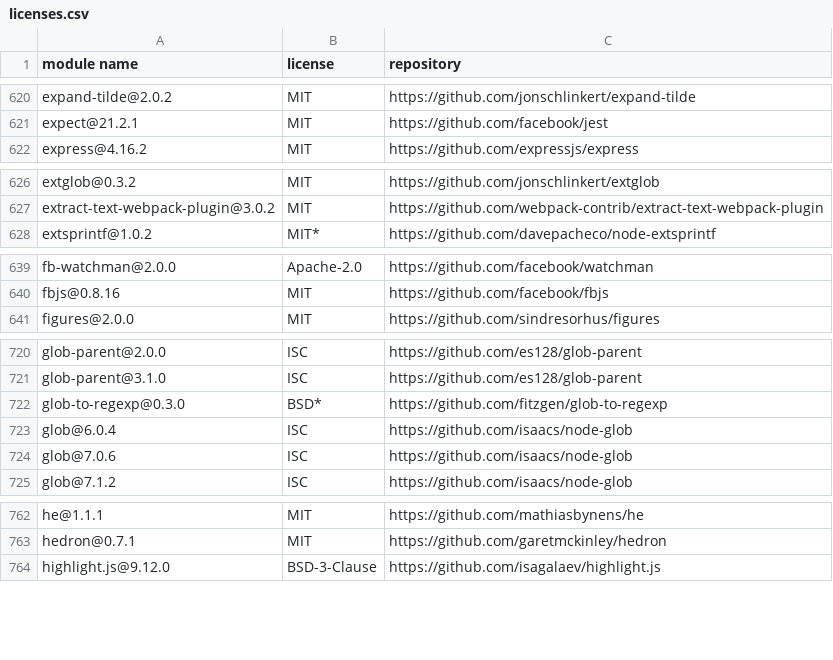
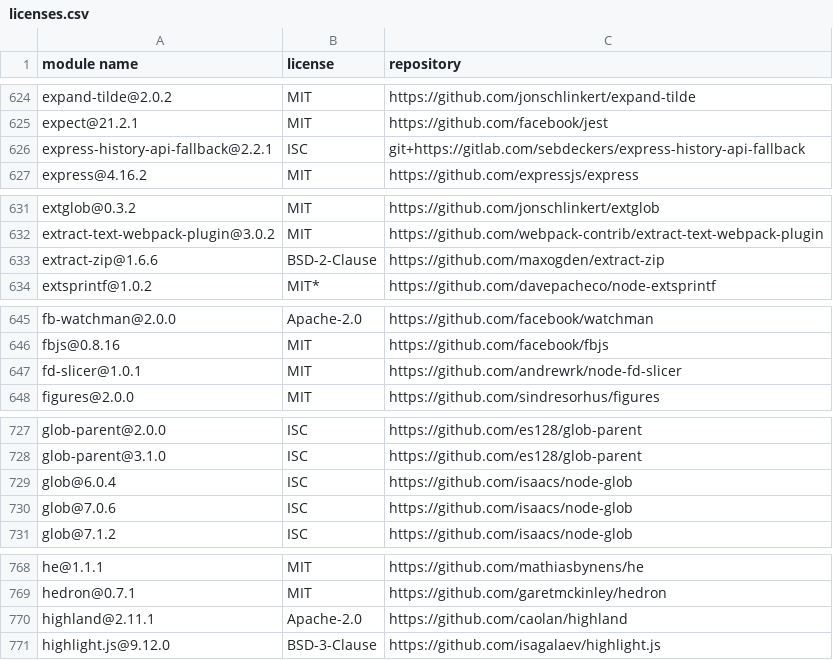
Before and after one commit to MCS-Lite/mcs-lite, a CSV file: docs/licenses.csv, drawn as a sheet; only a part is shown, gaps mark what is left out; removed rows and columns are numbered as before the commit, all else as after; the diff covers the shown part only; the diff names each change by its address in the sheet, - before the commit and + after, or states it on an @@ line.

Commit message:
fix(Landing): switch to react-snap (#478)
* fix(Landing): switch to react-snap & ncu update & node 9

* update

```diff
--- a/docs/licenses.csv
+++ b/docs/licenses.csv
+row 626: express-history-api-fallback@2.2.1 | ISC | git+https://gitlab.com/sebdeckers/express-history-api-fallback
+row 633: extract-zip@1.6.6 | BSD-2-Clause | https://github.com/maxogden/extract-zip
+row 647: fd-slicer@1.0.1 | MIT | https://github.com/andrewrk/node-fd-slicer
-row 722: glob-to-regexp@0.3.0 | BSD* | https://github.com/fitzgen/glob-to-regexp
+row 770: highland@2.11.1 | Apache-2.0 | https://github.com/caolan/highland
```
Also changed, not shown: 16 added rows, 1 removed row and 1 edited cell elsewhere in this file, 5 other files.
